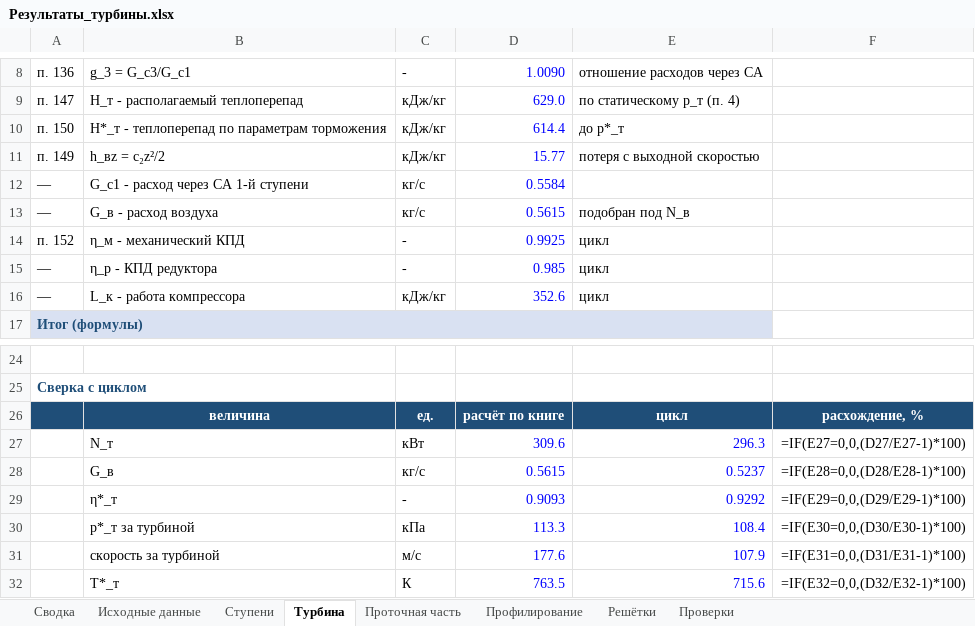
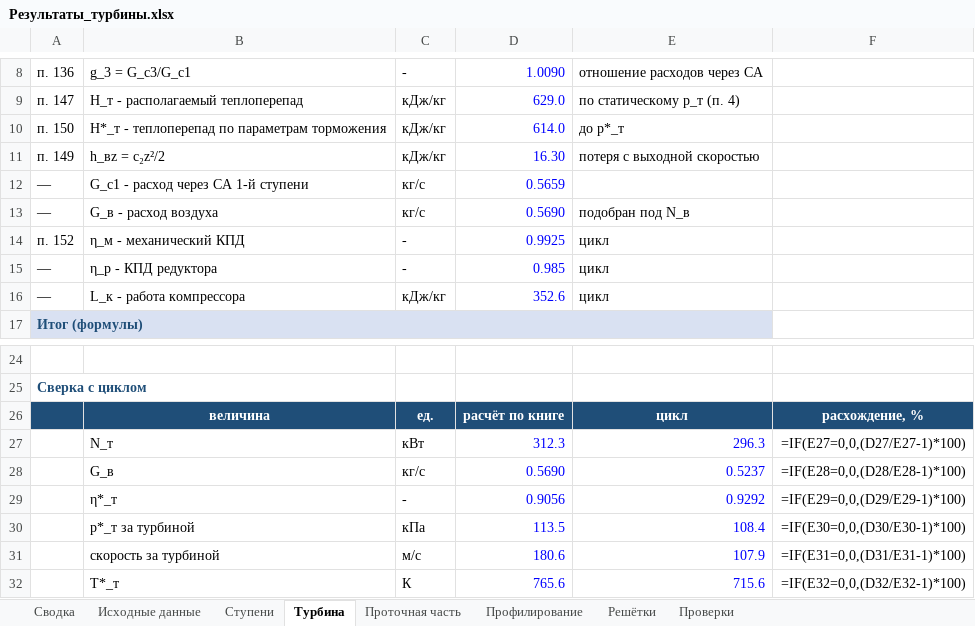
Before and after one commit to mikiway902/Turbinis-Curs, an Excel workbook: Turbinis-Calc/Результаты_турбины.xlsx, sheet Турбина, drawn as a sheet; only a part is shown, gaps mark what is left out; values as stored, in another font and other column widths than the file's, no borders; formulas without a stored value are shown as written; the diff names each change by its address in the sheet, - before the commit and + after, or states it on an @@ line.

```diff
--- a/Turbinis-Calc/Результаты_турбины.xlsx (sheet Турбина)
+++ b/Turbinis-Calc/Результаты_турбины.xlsx (sheet Турбина)
-D10: 614.4
+D10: 614.0
-D11: 15.77
+D11: 16.30
-D12: 0.5584
+D12: 0.5659
-D13: 0.5615
+D13: 0.5690
-D27: 309.6
+D27: 312.3
-D28: 0.5615
+D28: 0.5690
-D29: 0.9093
+D29: 0.9056
-D30: 113.3
+D30: 113.5
-D31: 177.6
+D31: 180.6
-D32: 763.5
+D32: 765.6
```
Also changed, not shown: sheet Профилирование, sheet Ступени, sheet Решётки, sheet Проточная часть, sheet Сводка, sheet Проверки, 1 more sheet, charts or pictures, 7 other files.
